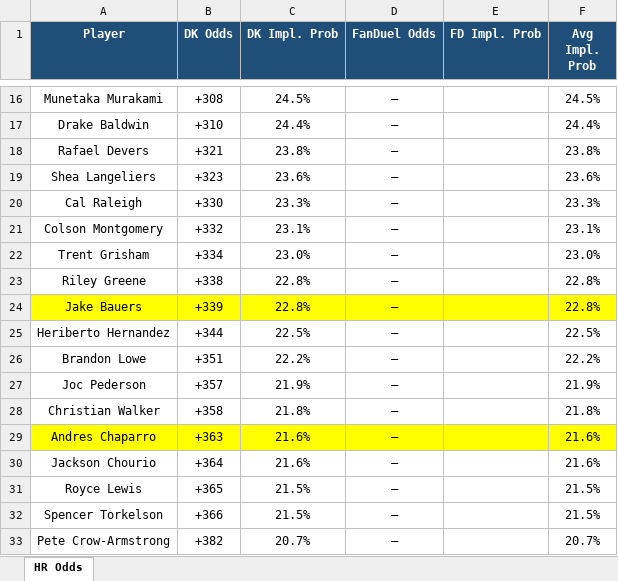
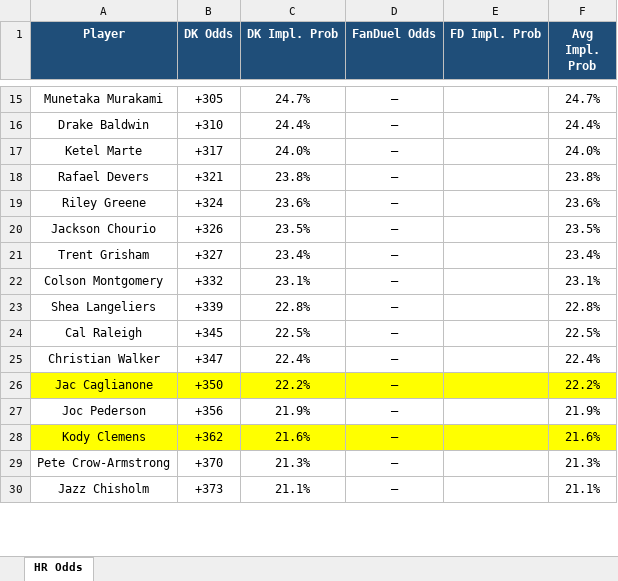
Before and after one commit to kornbergercharles-prog/HR-Odds-Scraper, an Excel workbook: hr_odds.xlsx, sheet HR Odds, drawn as a sheet; only a part is shown, gaps mark what is left out; values as stored, in another font and other column widths than the file's, no borders; removed rows and columns are numbered as before the commit, all else as after; the diff covers the shown part only; the diff names each change by its address in the sheet, - before the commit and + after, or states it on an @@ line.

```diff
--- a/hr_odds.xlsx (sheet HR Odds)
+++ b/hr_odds.xlsx (sheet HR Odds)
-B15 (DK Odds): +308
+B15 (DK Odds): +305
-C15 (DK Impl. Prob): 24.5%
+C15 (DK Impl. Prob): 24.7%
-F15 (Avg Impl. Prob): 24.5%
+F15 (Avg Impl. Prob): 24.7%
+row 17: Ketel Marte | +317 | 24.0% | — |  | 24.0%
-A19 (Player): Shea Langeliers
+A19 (Player): Riley Greene
-B19 (DK Odds): +323
+B19 (DK Odds): +324
-row 20: Cal Raleigh | +330 | 23.3% | — |  | 23.3%
+row 20: Jackson Chourio | +326 | 23.5% | — |  | 23.5%
+row 21: Trent Grisham | +327 | 23.4% | — |  | 23.4%
-row 22: Trent Grisham | +334 | 23.0% | — |  | 23.0%
-row 23: Riley Greene | +338 | 22.8% | — |  | 22.8%
-A23 (Player): Jake Bauers
+A23 (Player): Shea Langeliers
-A23:F23 fill: #FFFF00
+A23:F23 fill: none
-A24 (Player): Heriberto Hernandez
+A24 (Player): Cal Raleigh
-B24 (DK Odds): +344
+B24 (DK Odds): +345
+row 25: Christian Walker | +347 | 22.4% | — |  | 22.4%
-A26 (Player): Brandon Lowe
+A26 (Player): Jac Caglianone
-A26:F26 fill: none
+A26:F26 fill: #FFFF00
-B26 (DK Odds): +351
+B26 (DK Odds): +350
-B27 (DK Odds): +357
+B27 (DK Odds): +356
-row 28: Christian Walker | +358 | 21.8% | — |  | 21.8%
-A28 (Player): Andres Chaparro
+A28 (Player): Kody Clemens
-B28 (DK Odds): +363
+B28 (DK Odds): +362
-row 30: Jackson Chourio | +364 | 21.6% | — |  | 21.6%
-row 31: Royce Lewis | +365 | 21.5% | — |  | 21.5%
-row 32: Spencer Torkelson | +366 | 21.5% | — |  | 21.5%
-B29 (DK Odds): +382
+B29 (DK Odds): +370
-C29 (DK Impl. Prob): 20.7%
+C29 (DK Impl. Prob): 21.3%
-F29 (Avg Impl. Prob): 20.7%
+F29 (Avg Impl. Prob): 21.3%
+row 30: Jazz Chisholm | +373 | 21.1% | — |  | 21.1%
```
Also changed, not shown: 89 added rows, 87 removed rows, 194 edited cells and cell formats elsewhere in this sheet, 2 other files.
